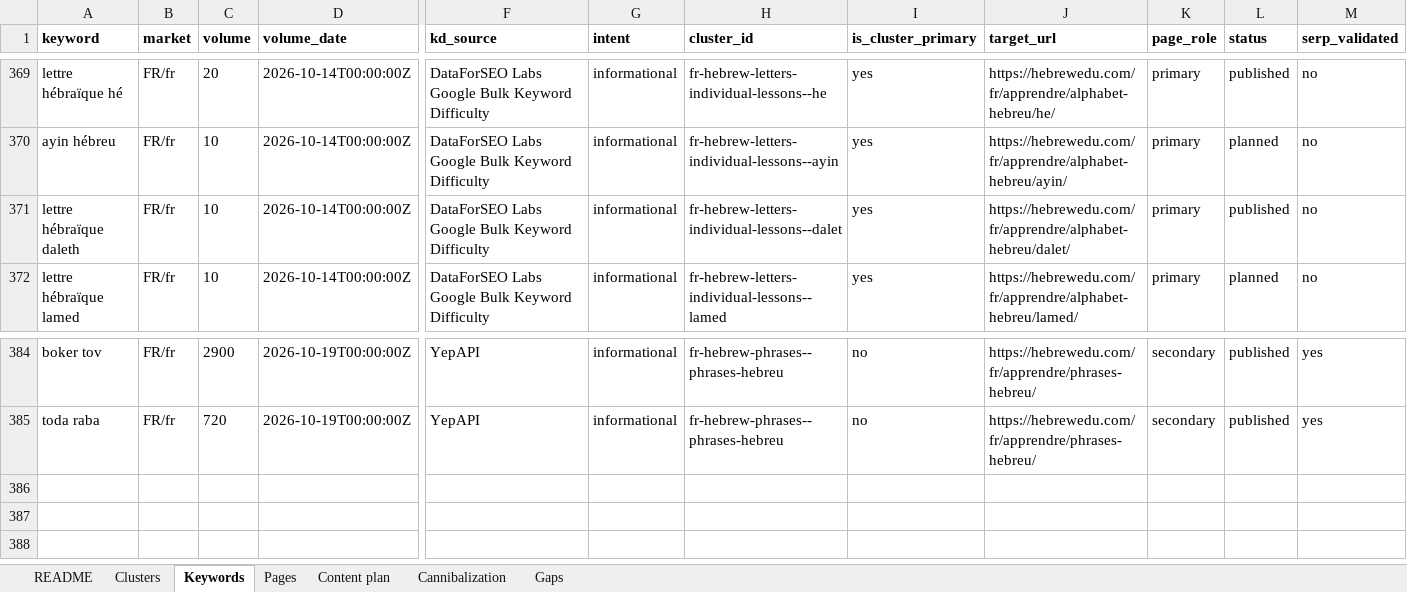
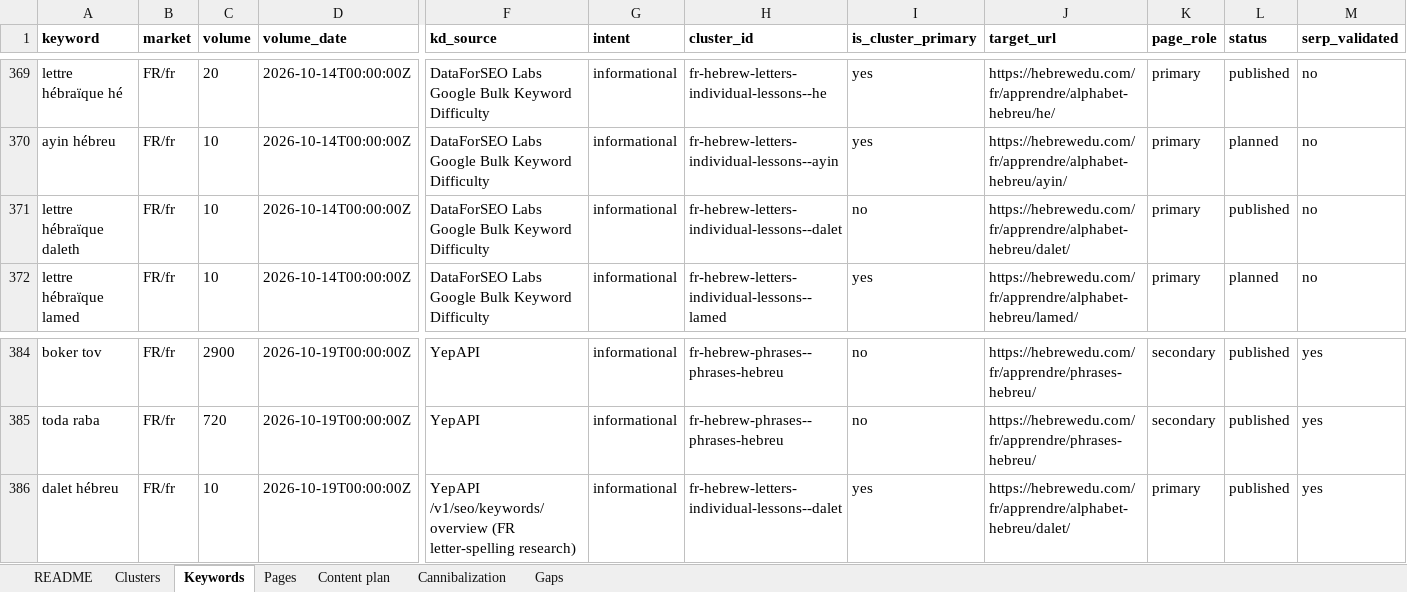
Before and after one commit to vicso-name/hebrewedu-site, an Excel workbook: docs/seo/semantic-core.xlsx, sheet Keywords, drawn as a sheet; only a part is shown, gaps mark what is left out; values as stored, in another font and other column widths than the file's, no borders; rows hold the shown columns only; the diff names each change by its address in the sheet, - before the commit and + after, or states it on an @@ line.

```diff
--- a/docs/seo/semantic-core.xlsx (sheet Keywords)
+++ b/docs/seo/semantic-core.xlsx (sheet Keywords)
-I371 (is_cluster_primary): yes
+I371 (is_cluster_primary): no
+row 386: dalet hébreu | FR/fr | 10 | 2026-10-19T00:00:00Z | YepAPI /v1/seo/keywords/overview (FR letter-spelling research) | informational | fr-hebrew-letters-individual-lessons--dalet | yes | https://hebrewedu.com/fr/apprendre/alphabet-hebreu/dalet/ | primary | published | yes
```
Also changed, not shown: sheet Gaps, sheet Pages, sheet Clusters, 9 other files.
